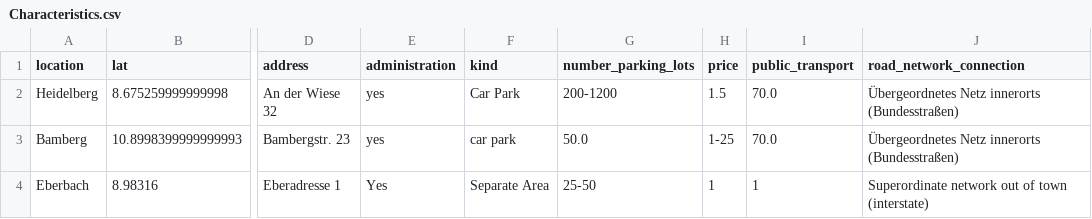
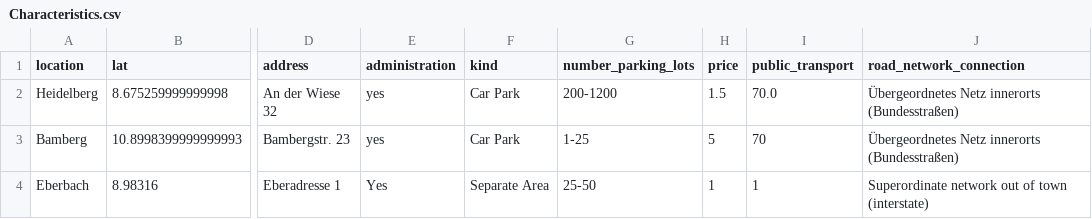
Before and after one commit to PuR-Dashboard/Dashboard, a CSV file: Data/Characteristics.csv, drawn as a sheet; only a part is shown, gaps mark what is left out; the diff names each change by its address in the sheet, - before the commit and + after, or states it on an @@ line.

```diff
--- a/Data/Characteristics.csv
+++ b/Data/Characteristics.csv
-F3 (kind): car park
+F3 (kind): Car Park
-G3 (number_parking_lots): 50.0
+G3 (number_parking_lots): 1-25
-H3 (price): 1-25
+H3 (price): 5
-I3 (public_transport): 70.0
+I3 (public_transport): 70
```
Also changed, not shown: Data/Occupancy.csv, 2 other files.
